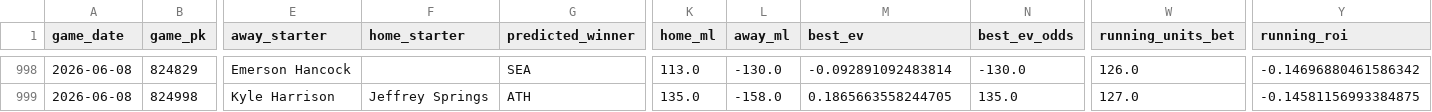
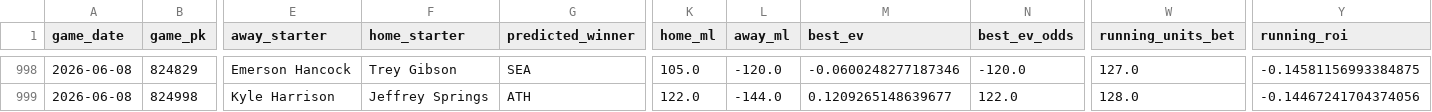
Before and after one commit to tyler-janak/TheBullpenBet, a CSV file: 2026_picks_accuracy.csv, drawn as a sheet; only a part is shown, gaps mark what is left out; the diff covers the shown part only; the diff names each change by its address in the sheet, - before the commit and + after, or states it on an @@ line.

```diff
--- a/2026_picks_accuracy.csv
+++ b/2026_picks_accuracy.csv
-F998 (home_starter): (empty)
+F998 (home_starter): Trey Gibson
-K998 (home_ml): 113.0
+K998 (home_ml): 105.0
-L998 (away_ml): -130.0
+L998 (away_ml): -120.0
-M998 (best_ev): -0.092891092483814
+M998 (best_ev): -0.0600248277187346
-N998 (best_ev_odds): -130.0
+N998 (best_ev_odds): -120.0
-W998 (running_units_bet): 126.0
+W998 (running_units_bet): 127.0
-Y998 (running_roi): -0.14696880461586342
+Y998 (running_roi): -0.14581156993384875
-K999 (home_ml): 135.0
+K999 (home_ml): 122.0
-L999 (away_ml): -158.0
+L999 (away_ml): -144.0
-M999 (best_ev): 0.1865663558244705
+M999 (best_ev): 0.1209265148639677
-N999 (best_ev_odds): 135.0
+N999 (best_ev_odds): 122.0
-W999 (running_units_bet): 127.0
+W999 (running_units_bet): 128.0
-Y999 (running_roi): -0.14581156993384875
+Y999 (running_roi): -0.14467241704374056
```
Also changed, not shown: 29 edited cells elsewhere in this file, outputs/hitterspitchers_today.csv, outputs/today_bets_to_make.csv, 3 other files.
